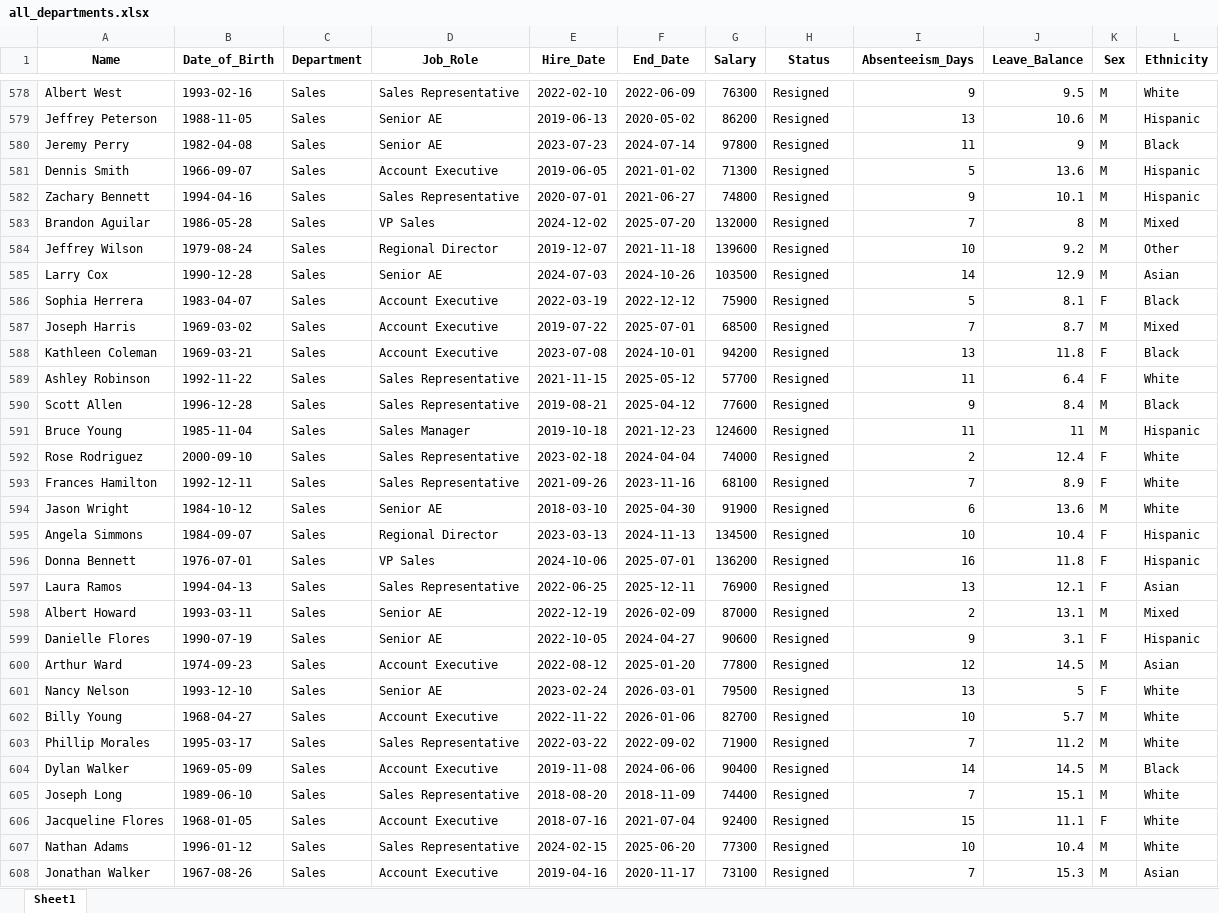
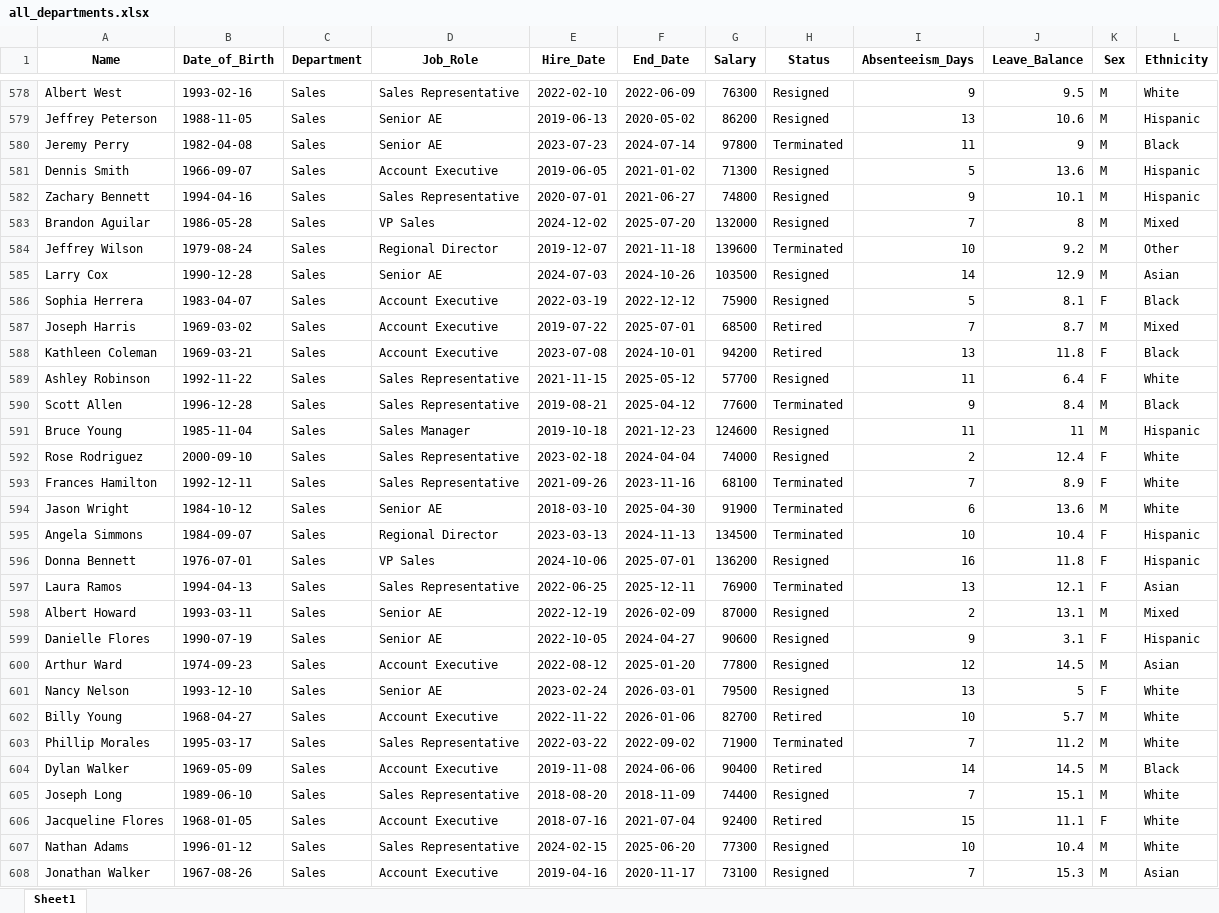
Before and after one commit to connorjd1312/HR_Dashboard, an Excel workbook: documents/all_departments.xlsx, sheet Sheet1, drawn as a sheet; only a part is shown, gaps mark what is left out; values as stored, in another font and other column widths than the file's, no borders; the diff covers the shown part only; the diff names each change by its address in the sheet, - before the commit and + after, or states it on an @@ line.

Commit message:
Add Terminated and Retired employees to sample data
Sample data only had Resigned leavers, so Overall Turnover and
Attrition showed the same value. Reassigned some leavers to
Terminated and Retired (older employees) so the two metrics differ.

```diff
--- a/documents/all_departments.xlsx (sheet Sheet1)
+++ b/documents/all_departments.xlsx (sheet Sheet1)
-H580 (Status): Resigned
+H580 (Status): Terminated
-H584 (Status): Resigned
+H584 (Status): Terminated
-H587:H588 (Status): Resigned
+H587:H588 (Status): Retired
-H590 (Status): Resigned
+H590 (Status): Terminated
-H593:H595 (Status): Resigned
+H593:H595 (Status): Terminated
-H597 (Status): Resigned
+H597 (Status): Terminated
-H602 (Status): Resigned
+H602 (Status): Retired
-H603 (Status): Resigned
+H603 (Status): Terminated
-H604 (Status): Resigned
+H604 (Status): Retired
-H606 (Status): Resigned
+H606 (Status): Retired
```
Also changed, not shown: 295 edited cells elsewhere in this sheet, documents/customer_support.xlsx, documents/engineering.xlsx, 14 other files.
